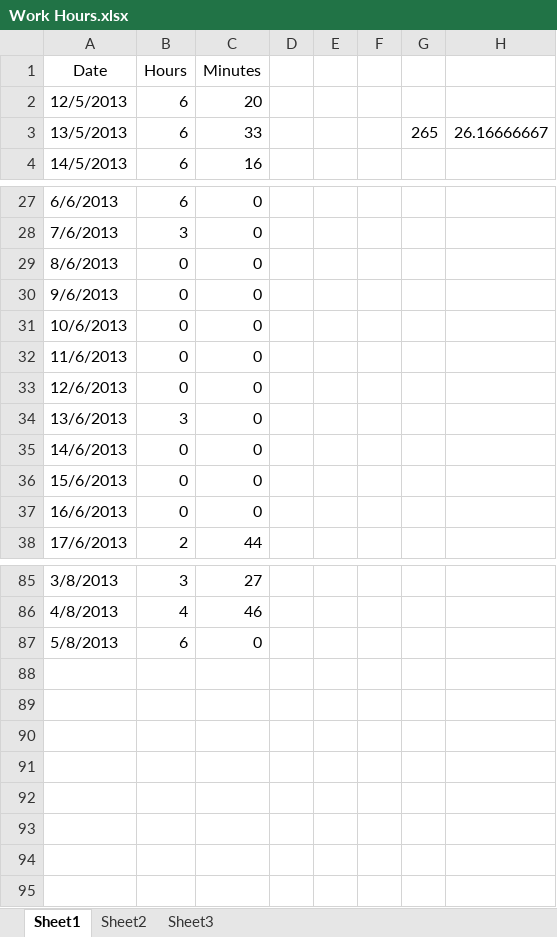
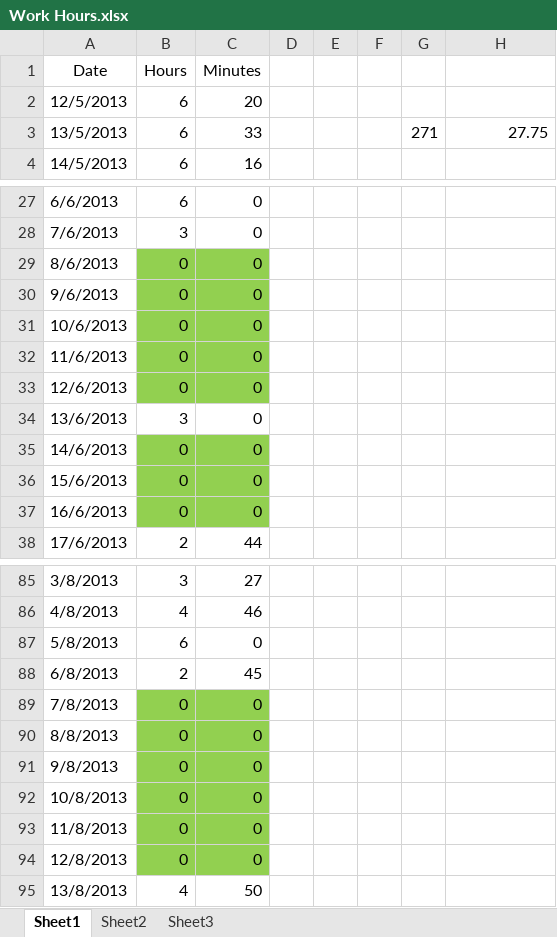
Before and after one commit to Synex-83/GSOM, an Excel workbook: Time Keeping/Work Hours.xlsx, sheet Sheet1, drawn as a sheet; only a part is shown, gaps mark what is left out; values as stored, in another font and other column widths than the file's, no borders; the diff covers the shown part only; the diff names each change by its address in the sheet, - before the commit and + after, or states it on an @@ line.

Commit message:
time update

```diff
--- a/Time Keeping/Work Hours.xlsx (sheet Sheet1)
+++ b/Time Keeping/Work Hours.xlsx (sheet Sheet1)
-G3: 265
+G3: 271
-H3: 26.16666667
+H3: 27.75
-B29:C33 fill: none
+B29:C33 fill: #92D050
-B35:C37 fill: none
+B35:C37 fill: #92D050
+row 88: 6/8/2013 | 2 | 45
+row 89: 7/8/2013 | 0 | 0
+row 90: 8/8/2013 | 0 | 0
+row 91: 9/8/2013 | 0 | 0
+row 92: 10/8/2013 | 0 | 0
+row 93: 11/8/2013 | 0 | 0
+row 94: 12/8/2013 | 0 | 0
+row 95: 13/8/2013 | 4 | 50
```
Also changed, not shown: cell formats elsewhere in this sheet.
